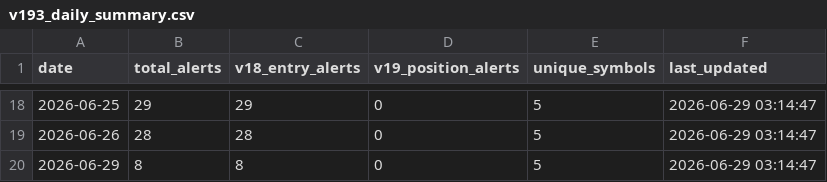
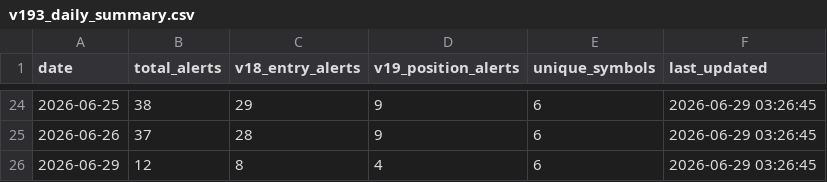
Before and after one commit to tothanhhai02090286-rgb/trading-bot-vn, a CSV file: tracker_output/v193_daily_summary.csv, drawn as a sheet; only a part is shown, gaps mark what is left out; the diff covers the shown part only.

Commit message:
V19.3.1 journal sync: update daily summary

```diff
--- a/tracker_output/v193_daily_summary.csv
+++ b/tracker_output/v193_daily_summary.csv
@@ -18,3 +24,3 @@
-2026-06-25,29,29,0,5,2026-06-29 03:14:47
-2026-06-26,28,28,0,5,2026-06-29 03:14:47
-2026-06-29,8,8,0,5,2026-06-29 03:14:47
+2026-06-25,38,29,9,6,2026-06-29 03:26:45
+2026-06-26,37,28,9,6,2026-06-29 03:26:45
+2026-06-29,12,8,4,6,2026-06-29 03:26:45
```
Also changed, not shown: 6 added rows and 64 edited cells elsewhere in this file.
